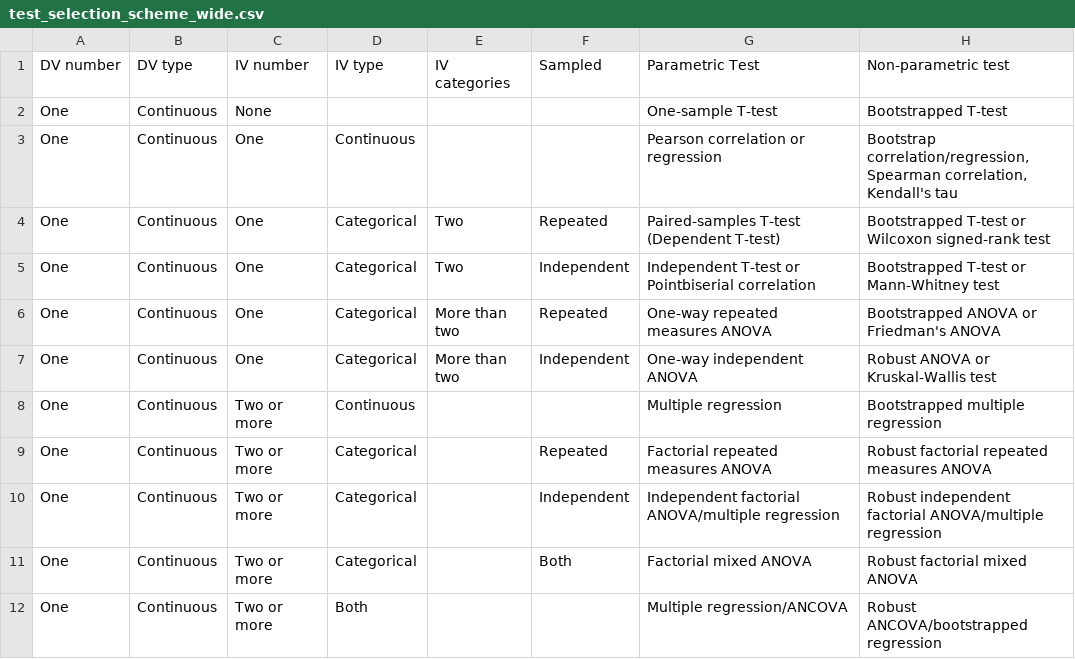
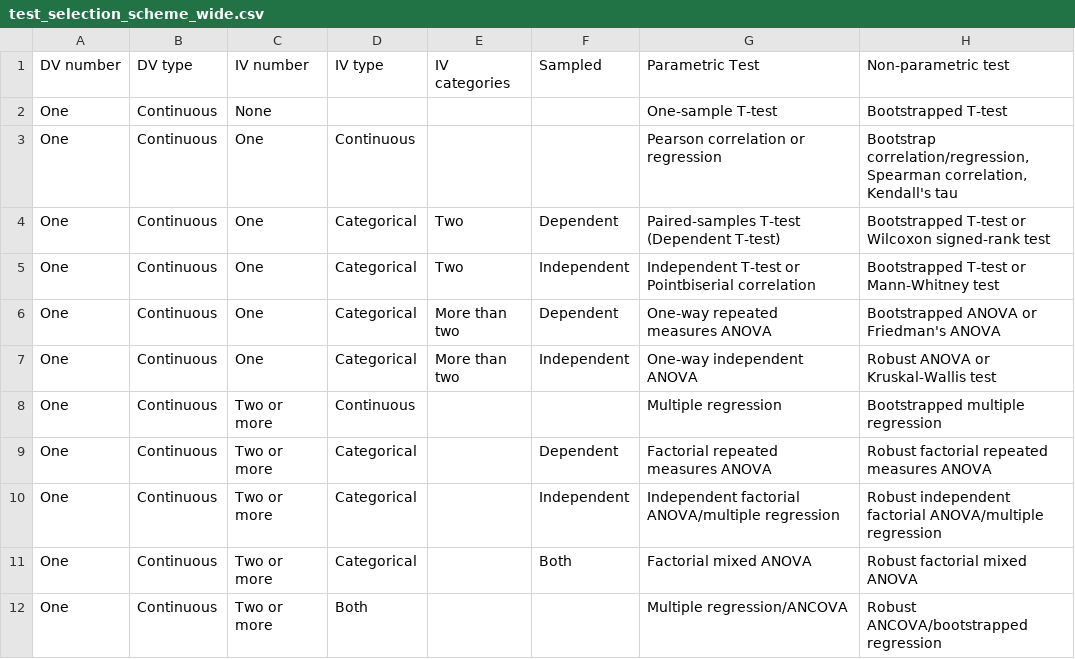
Before and after one commit to ShKlinkenberg/statistical-test-selection, a CSV file: test_selection_scheme_wide.csv, drawn as a sheet; only a part is shown.

Commit message:
changed names for sample method

```diff
--- a/test_selection_scheme_wide.csv
+++ b/test_selection_scheme_wide.csv
@@ -3,8 +3,8 @@ One;Continuous;None;;;;One-sample T-test;Bootstrapped T-test
 One;Continuous;One;Continuous;;;Pearson correlation or regression;Bootstrap correlation/regression, Spearman correlation, Kendall's tau
-One;Continuous;One;Categorical;Two;Repeated;Paired-samples T-test (Dependent T-test);Bootstrapped T-test or Wilcoxon signed-rank test
+One;Continuous;One;Categorical;Two;Dependent;Paired-samples T-test (Dependent T-test);Bootstrapped T-test or Wilcoxon signed-rank test
 One;Continuous;One;Categorical;Two;Independent;Independent T-test or Pointbiserial correlation;Bootstrapped T-test or Mann-Whitney test
-One;Continuous;One;Categorical;More than two;Repeated;One-way repeated measures ANOVA;Bootstrapped ANOVA or Friedman's ANOVA
+One;Continuous;One;Categorical;More than two;Dependent;One-way repeated measures ANOVA;Bootstrapped ANOVA or Friedman's ANOVA
 One;Continuous;One;Categorical;More than two;Independent;One-way independent ANOVA;Robust ANOVA or Kruskal-Wallis test
 One;Continuous;Two or more;Continuous;;;Multiple regression;Bootstrapped multiple regression
-One;Continuous;Two or more;Categorical;;Repeated;Factorial repeated measures ANOVA;Robust factorial repeated measures ANOVA
+One;Continuous;Two or more;Categorical;;Dependent;Factorial repeated measures ANOVA;Robust factorial repeated measures ANOVA
 One;Continuous;Two or more;Categorical;;Independent;Independent factorial ANOVA/multiple regression;Robust independent factorial ANOVA/multiple regression
```
Also changed, not shown: 2 other files.
